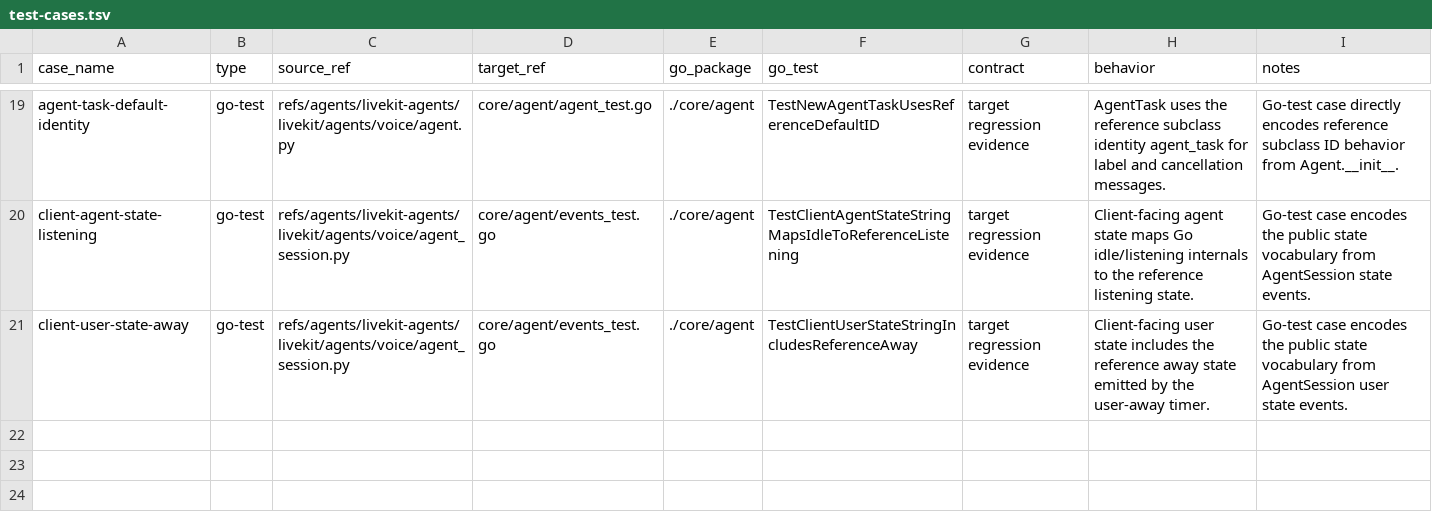
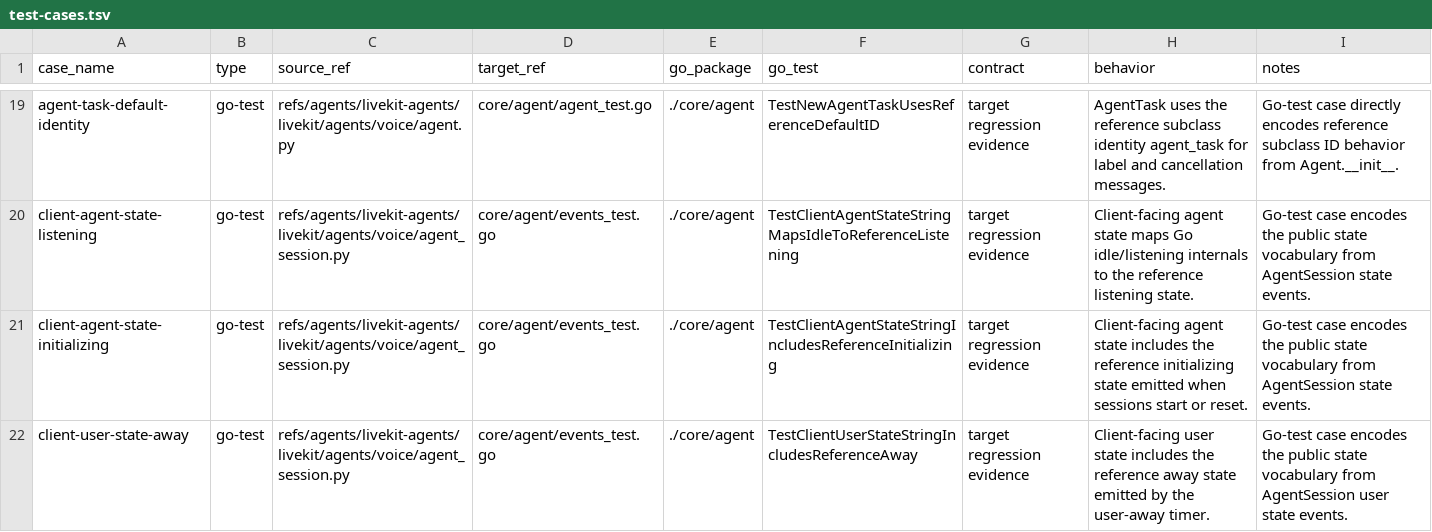
Before and after one commit to cavos-io/rtp-agent, a TSV file: scripts/parity-fixtures/test-cases.tsv, drawn as a sheet; only a part is shown, gaps mark what is left out.

Commit message:
fix(core): expose initializing client state

```diff
--- a/scripts/parity-fixtures/test-cases.tsv
+++ b/scripts/parity-fixtures/test-cases.tsv
@@ -20,2 +20,3 @@ agent-task-default-identity	go-test	refs/agents/livekit-agents/livekit/agents/vo
 client-agent-state-listening	go-test	refs/agents/livekit-agents/livekit/agents/voice/agent_session.py	core/agent/events_test.go	./core/agent	TestClientAgentStateStringMapsIdleToReferenceListening	target regression evidence	Client-facing agent state maps Go idle/listening internals to the reference listening state.	Go-test case encodes the public state vocabulary from AgentSession state events.
+client-agent-state-initializing	go-test	refs/agents/livekit-agents/livekit/agents/voice/agent_session.py	core/agent/events_test.go	./core/agent	TestClientAgentStateStringIncludesReferenceInitializing	target regression evidence	Client-facing agent state includes the reference initializing state emitted when sessions start or reset.	Go-test case encodes the public state vocabulary from AgentSession state events.
 client-user-state-away	go-test	refs/agents/livekit-agents/livekit/agents/voice/agent_session.py	core/agent/events_test.go	./core/agent	TestClientUserStateStringIncludesReferenceAway	target regression evidence	Client-facing user state includes the reference away state emitted by the user-away timer.	Go-test case encodes the public state vocabulary from AgentSession user state events.
```
Also changed, not shown: 2 other files.
